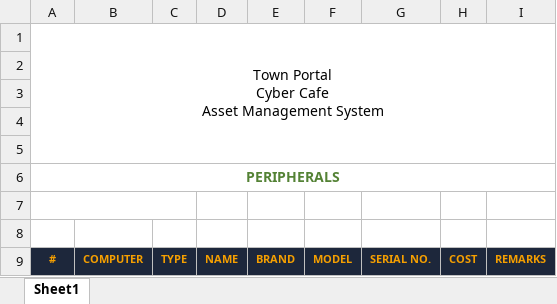
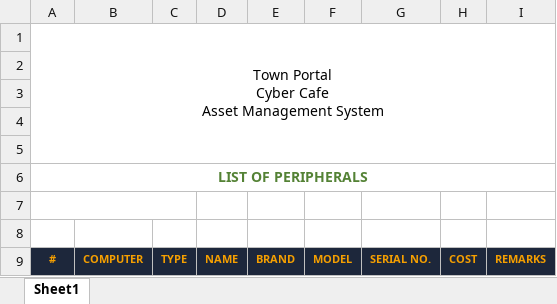
Before and after one commit to MarcEscatron07/townportal-capstone-2-lv8, an Excel workbook: public/spreadsheets/townportal-peripherals.xlsx, sheet Sheet1, drawn as a sheet; values as stored, in another font and other column widths than the file's, no borders; charts and pictures not drawn; the diff names each change by its address in the sheet, - before the commit and + after, or states it on an @@ line.

```diff
--- a/public/spreadsheets/townportal-peripherals.xlsx (sheet Sheet1)
+++ b/public/spreadsheets/townportal-peripherals.xlsx (sheet Sheet1)
-A6: PERIPHERALS
+A6: LIST OF PERIPHERALS
```
Also changed, not shown: public/spreadsheets/townportal-computers.xlsx, public/spreadsheets/townportal-networks.xlsx, 1 other file.
